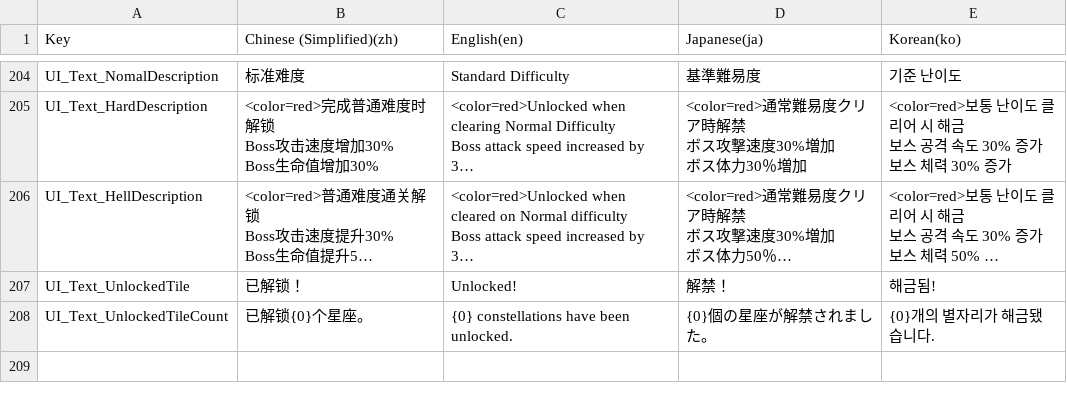
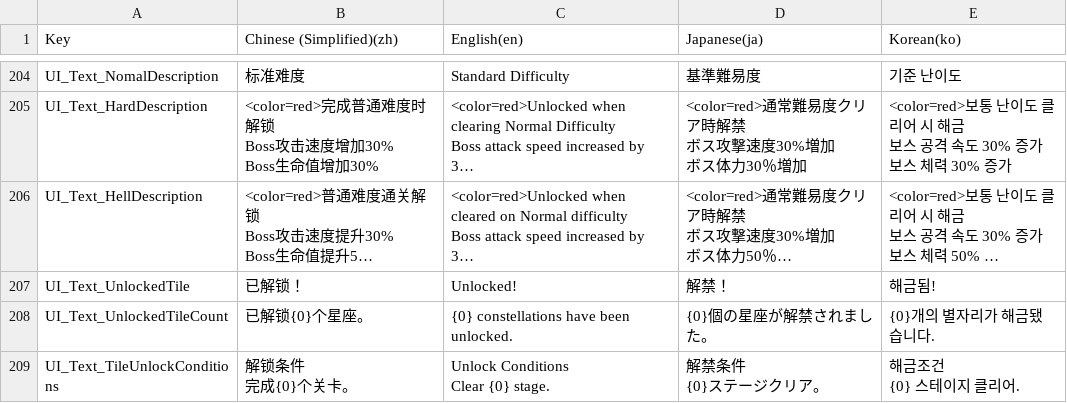
Before and after one commit to withdongyeong/EpicProject_Team1, a CSV file: Assets/@Cosmos/Localization/TextCSV/에픽프로젝트_로컬라이징.csv, drawn as a sheet; only a part is shown, gaps mark what is left out; long unchanged cells end in …; ↵ is a line break in a cell; the diff names each change by its address in the sheet, - before the commit and + after, or states it on an @@ line.

```diff
--- a/Assets/@Cosmos/Localization/TextCSV/에픽프로젝트_로컬라이징.csv
+++ b/Assets/@Cosmos/Localization/TextCSV/에픽프로젝트_로컬라이징.csv
+row 209: UI_Text_TileUnlockConditions | 解锁条件 ↵ 完成{0}个关卡。 | Unlock Conditions ↵ Clear {0} stage. | 解禁条件 ↵ {0}ステージクリア。 | 해금조건 ↵ {0} 스테이지 클리어.
```
Also changed, not shown: 5 other files.
